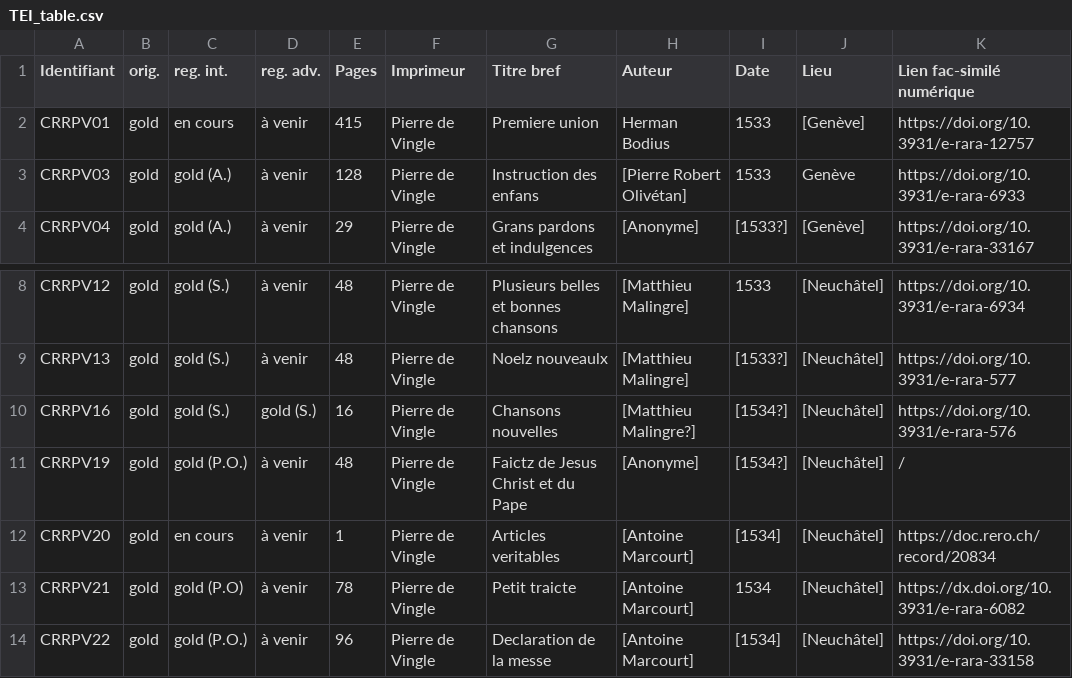
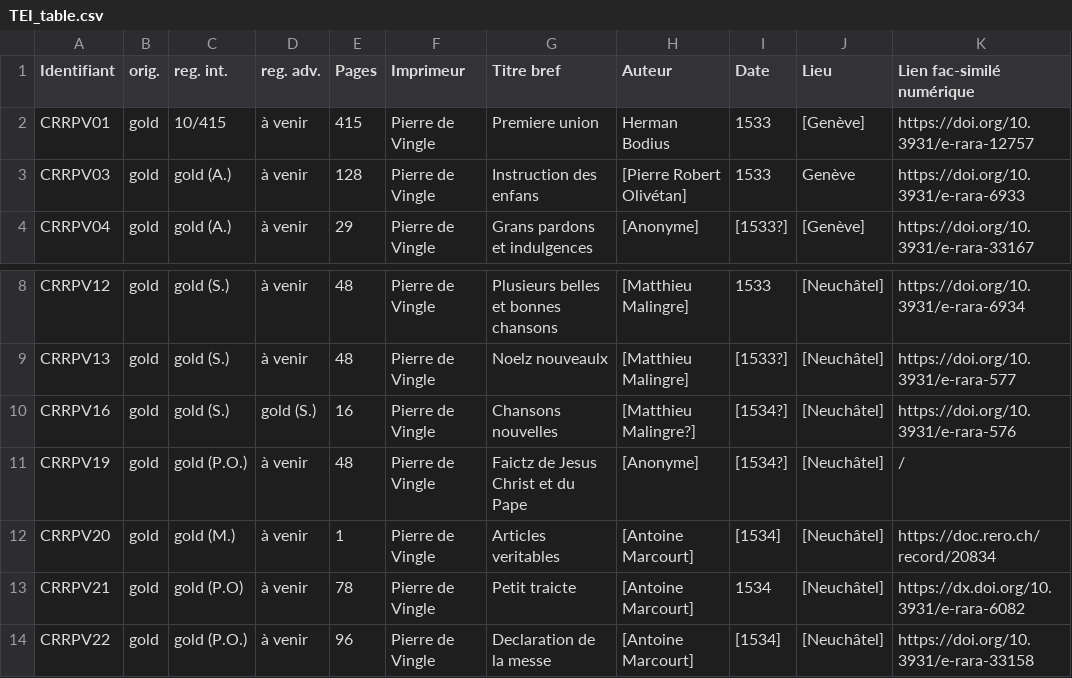
Before and after one commit to SETAFDH/TEI-SETAF, a CSV file: TEI_table.csv, drawn as a sheet; only a part is shown, gaps mark what is left out; the diff names each change by its address in the sheet, - before the commit and + after, or states it on an @@ line.

Commit message:
Update TEI_table.csv

```diff
--- a/TEI_table.csv
+++ b/TEI_table.csv
-C2 (reg. int.): en cours
+C2 (reg. int.): 10/415
-C12 (reg. int.): en cours
+C12 (reg. int.): gold (M.)
```
